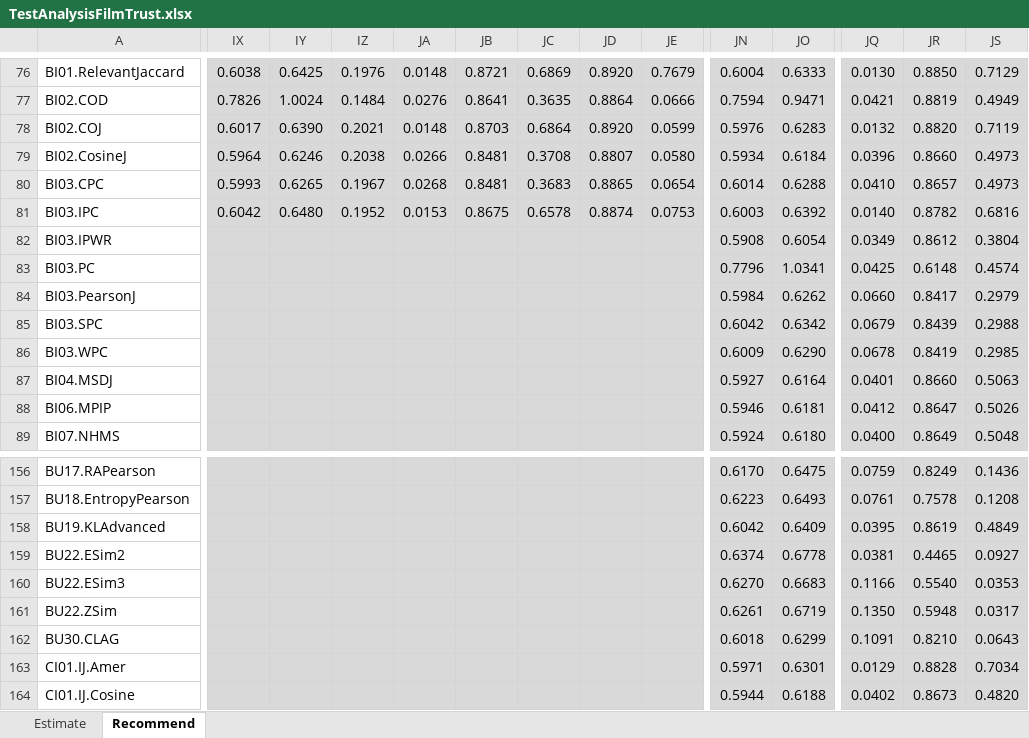
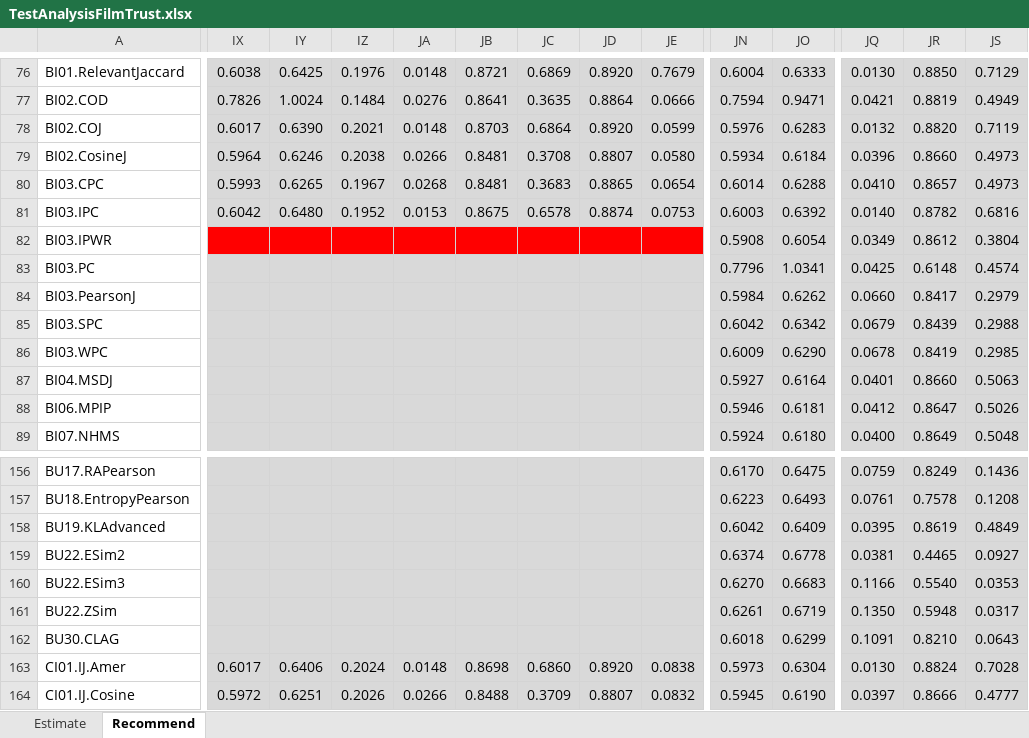
Before and after one commit to locnguyenacademic/sim, an Excel workbook: 4_testing/neighborcf/filmtrust/2022.05.19-big/TestAnalysisFilmTrust.xlsx, sheet Recommend, drawn as a sheet; only a part is shown, gaps mark what is left out; values as stored, in another font and other column widths than the file's, no borders; the diff covers the shown part only; the diff names each change by its address in the sheet, - before the commit and + after, or states it on an @@ line.

```diff
--- a/4_testing/neighborcf/filmtrust/2022.05.19-big/TestAnalysisFilmTrust.xlsx (sheet Recommend)
+++ b/4_testing/neighborcf/filmtrust/2022.05.19-big/TestAnalysisFilmTrust.xlsx (sheet Recommend)
-IX82:JE82 fill: #D9D9D9
+IX82:JE82 fill: #FF0000
-IX163: (empty)
+IX163: 0.6017
-IY163: (empty)
+IY163: 0.6406
-IZ163: (empty)
+IZ163: 0.2024
-JA163: (empty)
+JA163: 0.0148
-JB163: (empty)
+JB163: 0.8698
-JC163: (empty)
+JC163: 0.6860
-JD163: (empty)
+JD163: 0.8920
-JE163: (empty)
+JE163: 0.0838
-JN163: 0.5971
+JN163: 0.5973
-JO163: 0.6301
+JO163: 0.6304
-JQ163: 0.0129
+JQ163: 0.0130
-JR163: 0.8828
+JR163: 0.8824
-JS163: 0.7034
+JS163: 0.7028
-IX164: (empty)
+IX164: 0.5972
-IY164: (empty)
+IY164: 0.6251
-IZ164: (empty)
+IZ164: 0.2026
-JA164: (empty)
+JA164: 0.0266
-JB164: (empty)
+JB164: 0.8488
-JC164: (empty)
+JC164: 0.3709
-JD164: (empty)
+JD164: 0.8807
-JE164: (empty)
+JE164: 0.0832
-JN164: 0.5944
+JN164: 0.5945
-JO164: 0.6188
+JO164: 0.6190
-JQ164: 0.0402
+JQ164: 0.0397
-JR164: 0.8673
+JR164: 0.8666
-JS164: 0.4820
+JS164: 0.4777
```
Also changed, not shown: 703 edited cells elsewhere in this sheet, 4_testing/neighborcf/movielens/2022.05.19-big/TestAnalysisMovielens.xlsx, 4 other files.
